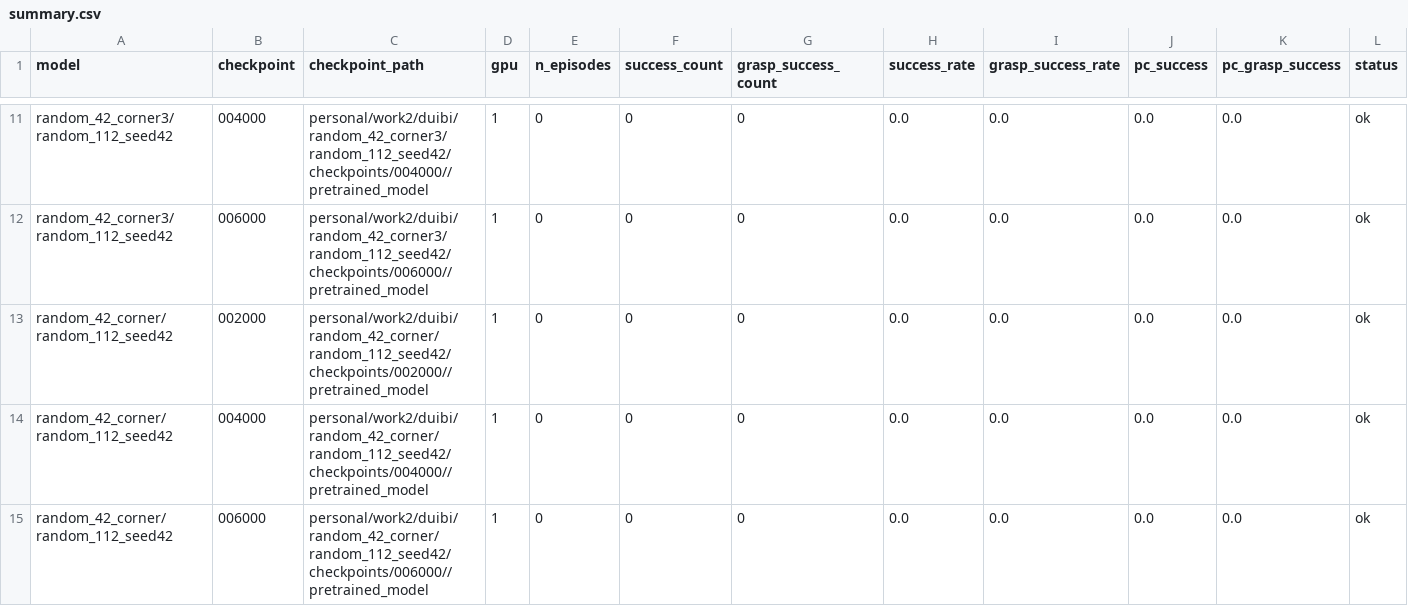
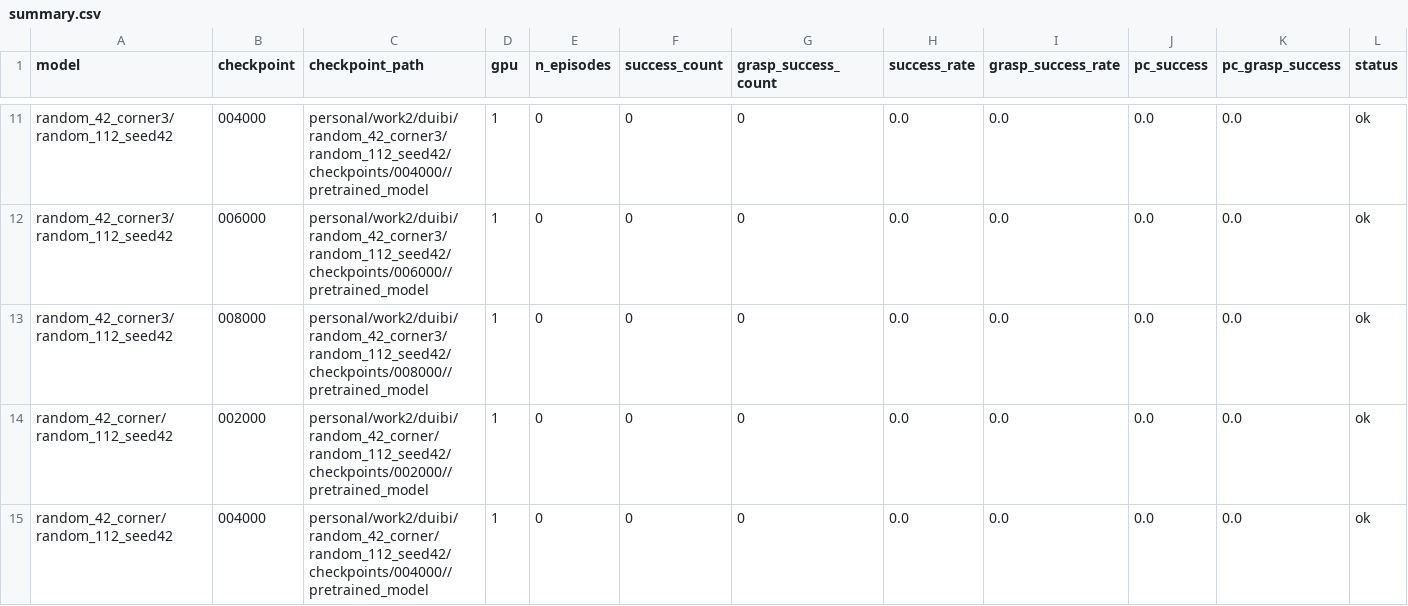
Before and after one commit to milong26/lerobot_june, a CSV file: personal/work2/eval_model/checkpoint_each_model/results_gpu1_partB/summary.csv, drawn as a sheet; only a part is shown, gaps mark what is left out; the shorter side is filled out with more unchanged rows; rows hold the shown columns only; the diff names each change by its address in the sheet, - before the commit and + after, or states it on an @@ line.

```diff
--- a/personal/work2/eval_model/checkpoint_each_model/results_gpu1_partB/summary.csv
+++ b/personal/work2/eval_model/checkpoint_each_model/results_gpu1_partB/summary.csv
+row 13: random_42_corner3/random_112_seed42 | 008000 | personal/work2/duibi/random_42_corner3/random_112_seed42/checkpoints/008000//pretrained_model | 1 | 0 | 0 | 0 | 0.0 | 0.0 | 0.0 | 0.0 | ok
```
Also changed, not shown: personal/work2/eval_model/checkpoint_each_model/results_gpu1_partA/summary.csv, 34 other files.
